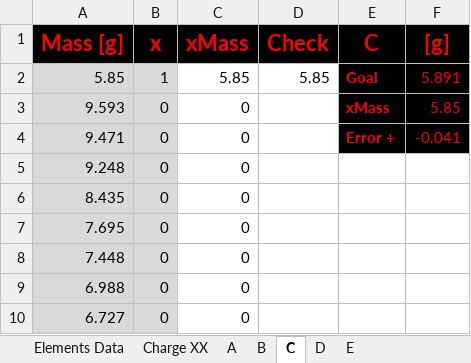
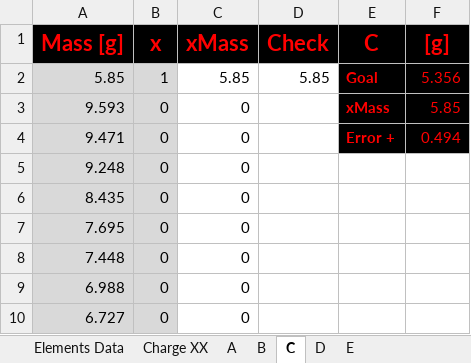
Before and after one commit to PoleScars/Manufacture-Alloys, an Excel workbook: Prototype - AutoChargeCalcs.xlsx, sheet C, drawn as a sheet; only a part is shown; values as stored, in another font and other column widths than the file's, no borders; the diff names each change by its address in the sheet, - before the commit and + after, or states it on an @@ line.

```diff
--- a/Prototype - AutoChargeCalcs.xlsx (sheet C)
+++ b/Prototype - AutoChargeCalcs.xlsx (sheet C)
-F2 ([g]): 5.891
+F2 ([g]): 5.356
-F4 ([g]): -0.041
+F4 ([g]): 0.494
```
Also changed, not shown: sheet A, sheet B, sheet Charge XX, formulas that keep their value.
